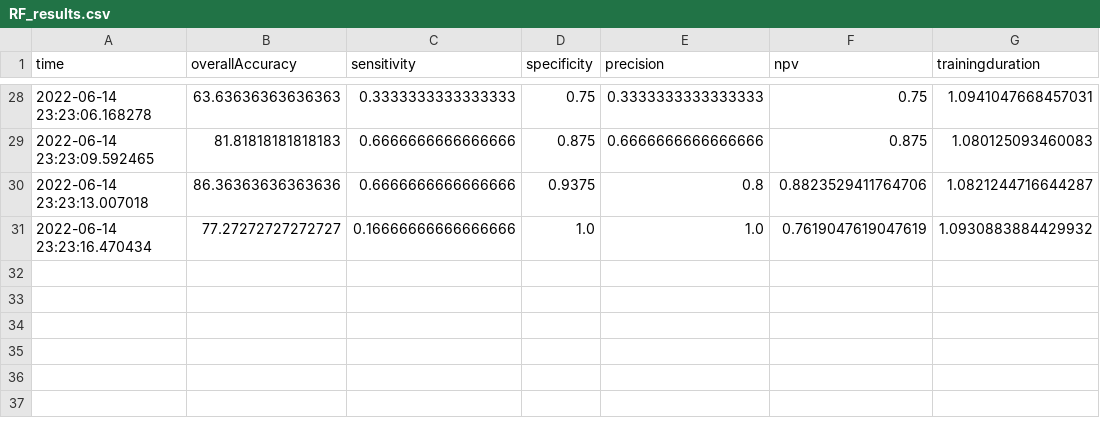
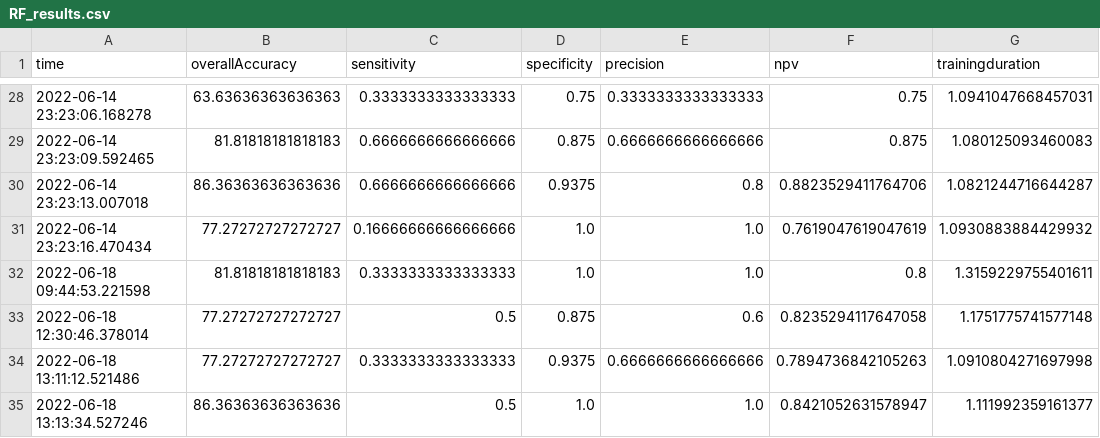
Before and after one commit to ArtuursK/plant-disease-detection, a CSV file: Experiments/RF_results.csv, drawn as a sheet; only a part is shown, gaps mark what is left out.

Commit message:
Add ROC evaluation, retry SVM experiment

```diff
--- a/Experiments/RF_results.csv
+++ b/Experiments/RF_results.csv
@@ -31 +31,5 @@ time,overallAccuracy,sensitivity,specificity,precision,npv,trainingduration
 2022-06-14 23:23:16.470434,77.27272727272727,0.16666666666666666,1.0,1.0,0.7619047619047619,1.0930883884429932
+2022-06-18 09:44:53.221598,81.81818181818183,0.3333333333333333,1.0,1.0,0.8,1.3159229755401611
+2022-06-18 12:30:46.378014,77.27272727272727,0.5,0.875,0.6,0.8235294117647058,1.1751775741577148
+2022-06-18 13:11:12.521486,77.27272727272727,0.3333333333333333,0.9375,0.6666666666666666,0.7894736842105263,1.0910804271697998
+2022-06-18 13:13:34.527246,86.36363636363636,0.5,1.0,1.0,0.8421052631578947,1.111992359161377
```
Also changed, not shown: Experiments/CNN_results.csv, Experiments/SVM_results.csv, 3 other files.
